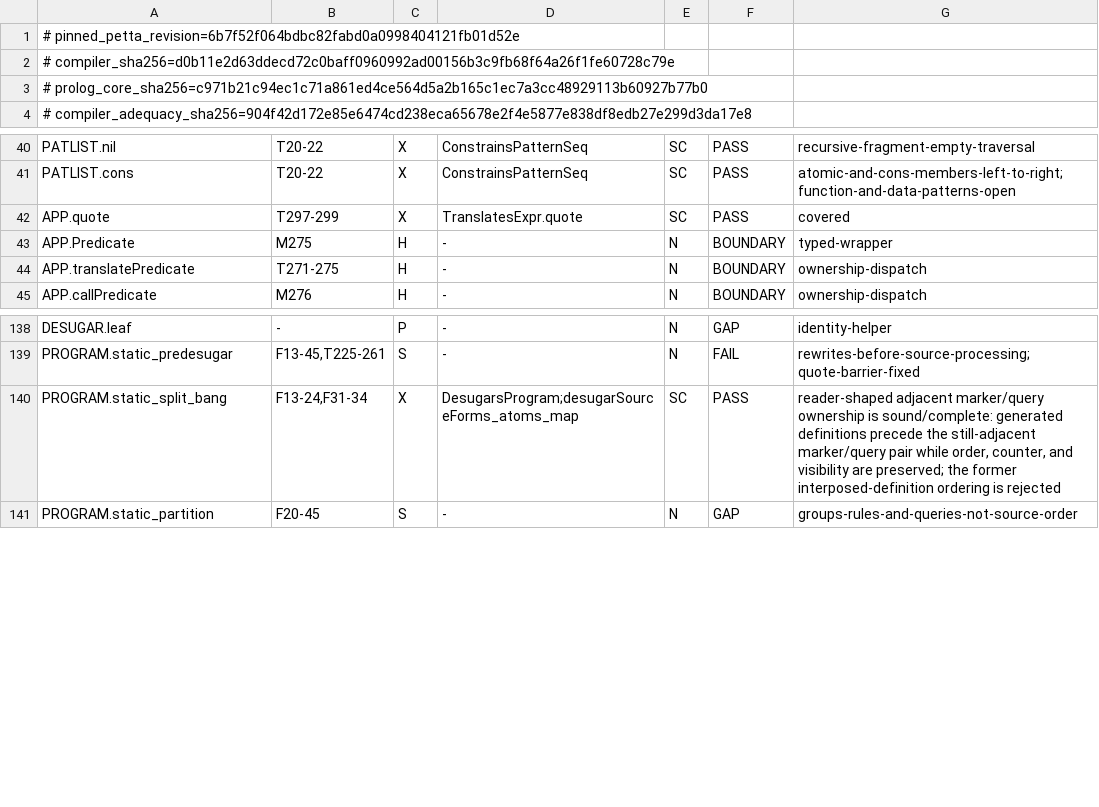
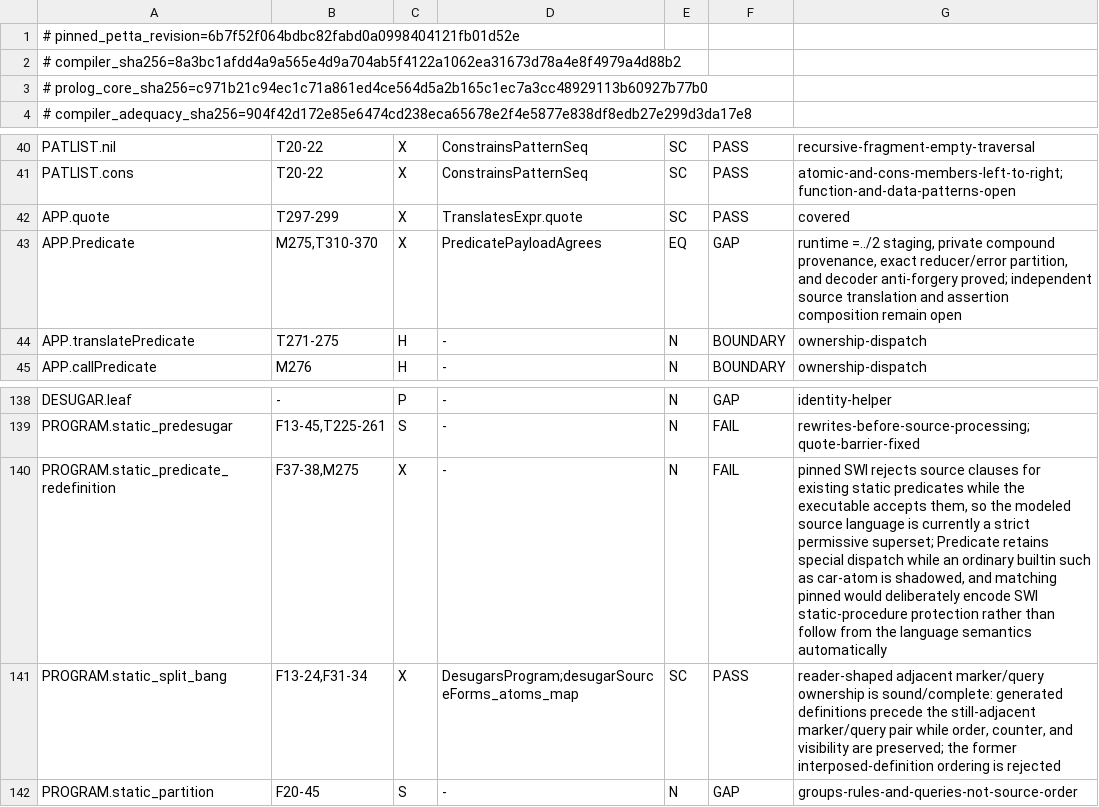
Before and after one commit to godelclaw/LeaTTa, a TSV file: diffbench/compiler-obligations.tsv, drawn as a sheet; only a part is shown, gaps mark what is left out.

```diff
--- a/diffbench/compiler-obligations.tsv
+++ b/diffbench/compiler-obligations.tsv
@@ -1,3 +1,3 @@
 # pinned_petta_revision=6b7f52f064bdbc82fabd0a0998404121fb01d52e
-# compiler_sha256=d0b11e2d63ddecd72c0baff0960992ad00156b3c9fb68f64a26f1fe60728c79e
+# compiler_sha256=8a3bc1afdd4a9a565e4d9a704ab5f4122a1062ea31673d78a4e8f4979a4d88b2
 # prolog_core_sha256=c971b21c94ec1c71a861ed4ce564d5a2b165c1ec7a3cc48929113b60927b77b0
@@ -42,3 +42,3 @@ PATLIST.cons	T20-22	X	ConstrainsPatternSeq	SC	PASS	atomic-and-cons-members-left-
 APP.quote	T297-299	X	TranslatesExpr.quote	SC	PASS	covered
-APP.Predicate	M275	H	-	N	BOUNDARY	typed-wrapper
+APP.Predicate	M275,T310-370	X	PredicatePayloadAgrees	EQ	GAP	runtime =../2 staging, private compound provenance, exact reducer/error partition, and decoder anti-forgery proved; independent source translation and assertion composition remain open
 APP.translatePredicate	T271-275	H	-	N	BOUNDARY	ownership-dispatch
@@ -139,2 +139,3 @@ DESUGAR.leaf	-	P	-	N	GAP	identity-helper
 PROGRAM.static_predesugar	F13-45,T225-261	S	-	N	FAIL	rewrites-before-source-processing; quote-barrier-fixed
+PROGRAM.static_predicate_redefinition	F37-38,M275	X	-	N	FAIL	pinned SWI rejects source clauses for existing static predicates while the executable accepts them, so the modeled source language is currently a strict permissive superset; Predicate retains special dispatch while an ordinary builtin such as car-atom is shadowed, and matching pinned would deliberately encode SWI static-procedure protection rather than follow from the language semantics automatically
 PROGRAM.static_split_bang	F13-24,F31-34	X	DesugarsProgram;desugarSourceForms_atoms_map	SC	PASS	reader-shaped adjacent marker/query ownership is sound/complete: generated definitions precede the still-adjacent marker/query pair while order, counter, and visibility are preserved; the former interposed-definition ordering is rejected
```
Also changed, not shown: diffbench/compiler-mismatch-witnesses.tsv, diffbench/prolog-semantics-mismatch-witnesses.tsv, 34 other files.
